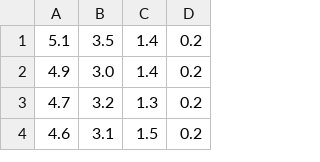
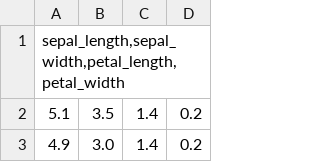
Before and after one commit to SLI0124/paralelni-algoritmy-i, a CSV file: project_2/iris.csv, drawn as a sheet; only a part is shown; the shorter side is filled out with more unchanged rows.

Commit message:
refactor(proj2): added string header into dataset since I am skipping it in affinity_propagation.cpp

```diff
--- a/project_2/iris.csv
+++ b/project_2/iris.csv
@@ -1 +1,2 @@
+sepal_length,sepal_width,petal_length,petal_width
 5.1;3.5;1.4;0.2
```
